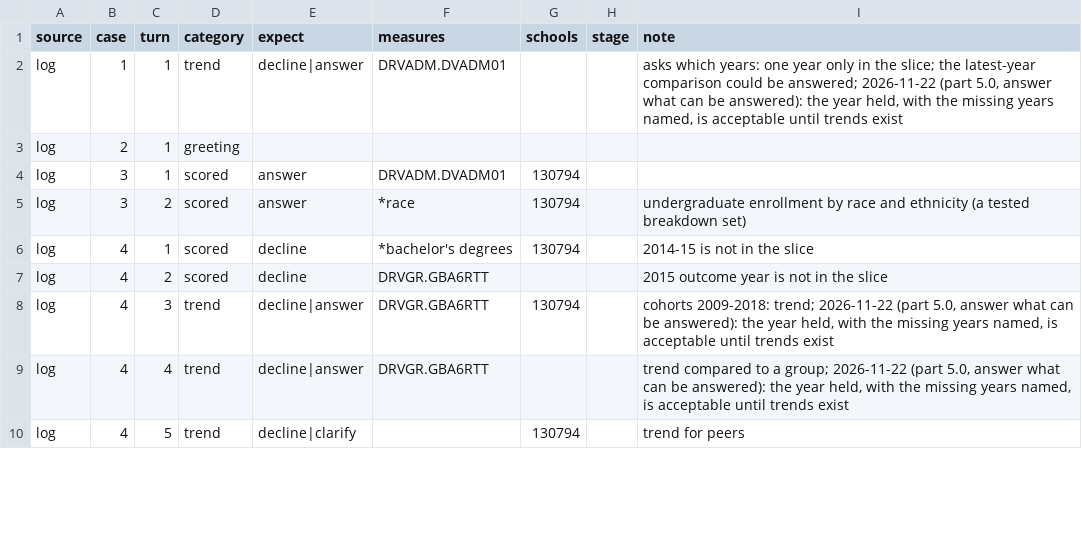
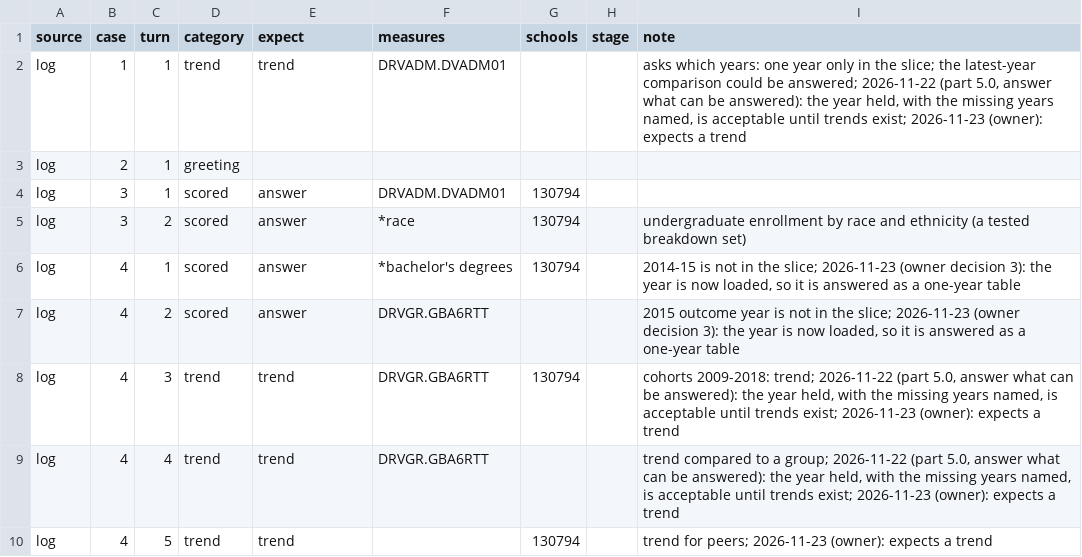
Before and after one commit to yul13011/ipeds-research-companion-v2, a CSV file: docs/stage4/expectations.csv, drawn as a sheet; only a part is shown; the diff covers the shown part only.

```diff
--- a/docs/stage4/expectations.csv
+++ b/docs/stage4/expectations.csv
@@ -1,3 +1,3 @@
 source,case,turn,category,expect,measures,schools,stage,note
-log,1,1,trend,decline|answer,DRVADM.DVADM01,,,"asks which years: one year only in the slice; the latest-year comparison could be answered; 2026-11-22 (part 5.0, answer what can be answered): the year held, with the missing years named, is acceptable until trends exist"
+log,1,1,trend,trend,DRVADM.DVADM01,,,"asks which years: one year only in the slice; the latest-year comparison could be answered; 2026-11-22 (part 5.0, answer what can be answered): the year held, with the missing years named, is acceptable until trends exist; 2026-11-23 (owner): expects a trend"
 log,2,1,greeting,,,,,
@@ -5,6 +5,6 @@ log,3,1,scored,answer,DRVADM.DVADM01,130794,,
 log,3,2,scored,answer,*race,130794,,undergraduate enrollment by race and ethnicity (a tested breakdown set)
-log,4,1,scored,decline,*bachelor's degrees,130794,,2014-15 is not in the slice
-log,4,2,scored,decline,DRVGR.GBA6RTT,,,2015 outcome year is not in the slice
-log,4,3,trend,decline|answer,DRVGR.GBA6RTT,130794,,"cohorts 2009-2018: trend; 2026-11-22 (part 5.0, answer what can be answered): the year held, with the missing years named, is acceptable until trends exist"
-log,4,4,trend,decline|answer,DRVGR.GBA6RTT,,,"trend compared to a group; 2026-11-22 (part 5.0, answer what can be answered): the year held, with the missing years named, is acceptable until trends exist"
-log,4,5,trend,decline|clarify,,130794,,trend for peers
+log,4,1,scored,answer,*bachelor's degrees,130794,,"2014-15 is not in the slice; 2026-11-23 (owner decision 3): the year is now loaded, so it is answered as a one-year table"
+log,4,2,scored,answer,DRVGR.GBA6RTT,,,"2015 outcome year is not in the slice; 2026-11-23 (owner decision 3): the year is now loaded, so it is answered as a one-year table"
+log,4,3,trend,trend,DRVGR.GBA6RTT,130794,,"cohorts 2009-2018: trend; 2026-11-22 (part 5.0, answer what can be answered): the year held, with the missing years named, is acceptable until trends exist; 2026-11-23 (owner): expects a trend"
+log,4,4,trend,trend,DRVGR.GBA6RTT,,,"trend compared to a group; 2026-11-22 (part 5.0, answer what can be answered): the year held, with the missing years named, is acceptable until trends exist; 2026-11-23 (owner): expects a trend"
+log,4,5,trend,trend,,130794,,trend for peers; 2026-11-23 (owner): expects a trend
```
Also changed, not shown: 31 edited cells elsewhere in this file, dictionary/terms.csv, docs/reports/stage4/scorecard_haiku_5c_first.csv, 17 other files.
